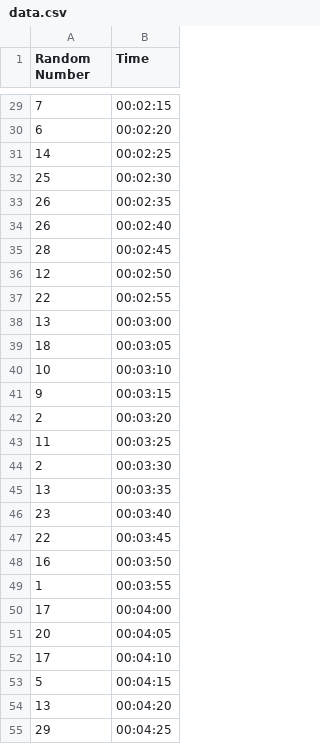
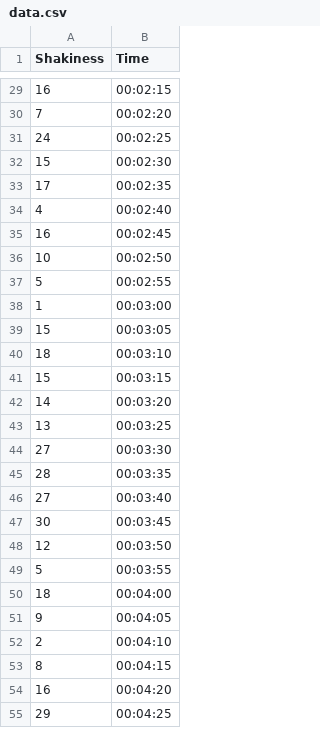
Before and after one commit to bellaa-a/Hackathon-2024, a CSV file: data.csv, drawn as a sheet; only a part is shown, gaps mark what is left out; the diff covers the shown part only.

```diff
--- a/data.csv
+++ b/data.csv
@@ -1 +1 @@
-Random Number,Time
+Shakiness,Time
@@ -29,27 +29,27 @@ Random Number,Time
-7,00:02:15
-6,00:02:20
-14,00:02:25
-25,00:02:30
-26,00:02:35
-26,00:02:40
-28,00:02:45
-12,00:02:50
-22,00:02:55
-13,00:03:00
-18,00:03:05
-10,00:03:10
-9,00:03:15
-2,00:03:20
-11,00:03:25
-2,00:03:30
-13,00:03:35
-23,00:03:40
-22,00:03:45
-16,00:03:50
-1,00:03:55
-17,00:04:00
-20,00:04:05
-17,00:04:10
-5,00:04:15
-13,00:04:20
+16,00:02:15
+7,00:02:20
+24,00:02:25
+15,00:02:30
+17,00:02:35
+4,00:02:40
+16,00:02:45
+10,00:02:50
+5,00:02:55
+1,00:03:00
+15,00:03:05
+18,00:03:10
+15,00:03:15
+14,00:03:20
+13,00:03:25
+27,00:03:30
+28,00:03:35
+27,00:03:40
+30,00:03:45
+12,00:03:50
+5,00:03:55
+18,00:04:00
+9,00:04:05
+2,00:04:10
+8,00:04:15
+16,00:04:20
 29,00:04:25
```
Also changed, not shown: 72 edited cells elsewhere in this file, 3 other files.
